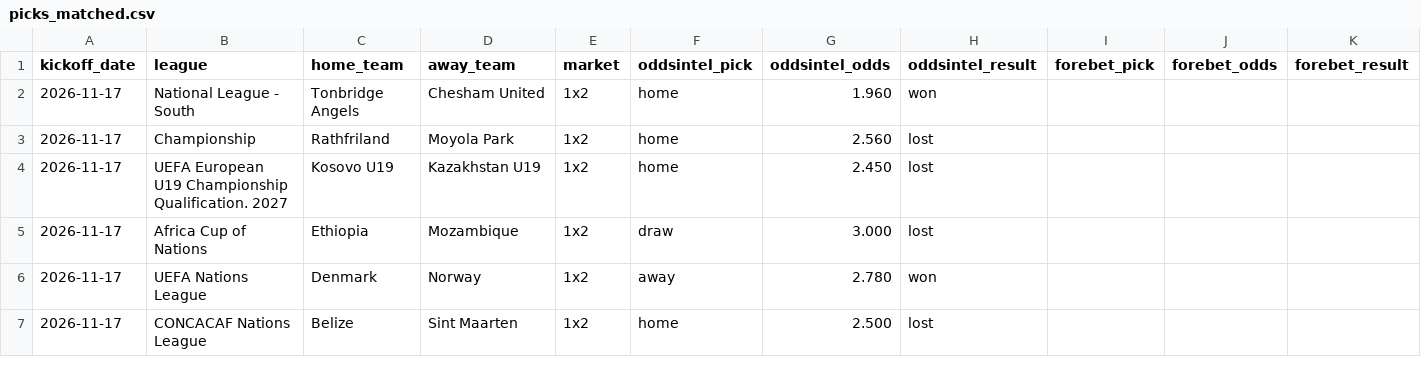
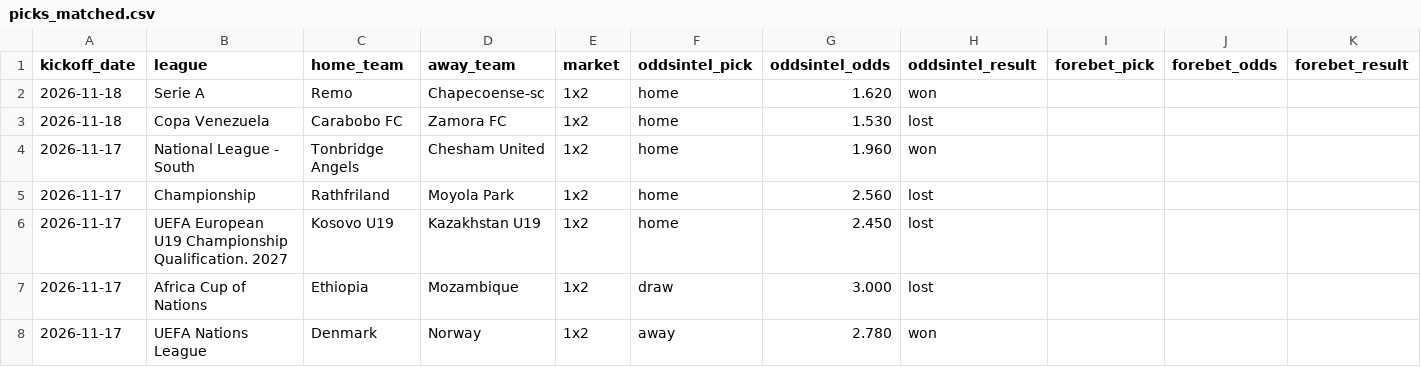
Before and after one commit to msellin/oddsintel-ledger, a CSV file: picks_matched.csv, drawn as a sheet; only a part is shown; the shorter side is filled out with more unchanged rows; rows hold the shown columns only; the diff names each change by its address in the sheet, - before the commit and + after, or states it on an @@ line.

```diff
--- a/picks_matched.csv
+++ b/picks_matched.csv
+row 2: 2026-11-18 | Serie A | Remo | Chapecoense-sc | 1x2 | home | 1.620 | won
+row 3: 2026-11-18 | Copa Venezuela | Carabobo FC | Zamora FC | 1x2 | home | 1.530 | lost
```
Also changed, not shown: picks_oddsintel.csv, picks_winnerodds.csv, 6 other files.
